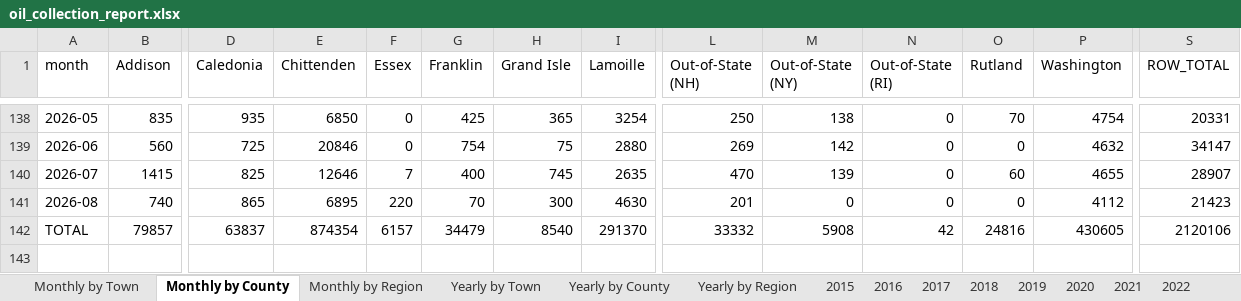
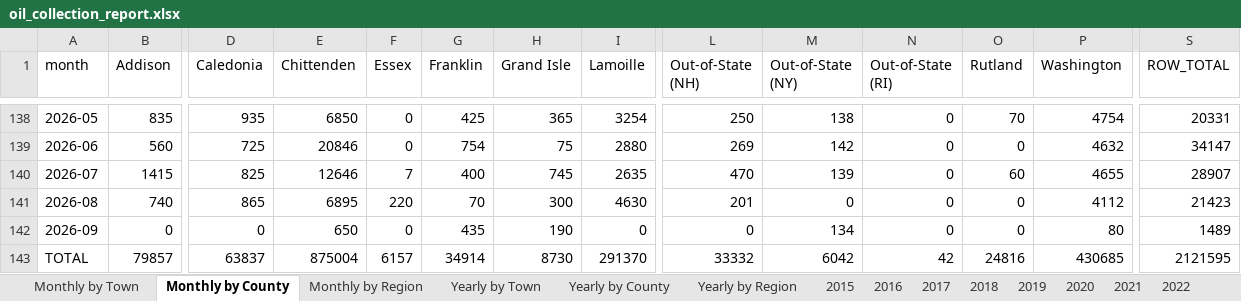
Before and after one commit to burnssargent-eng/blackbear_dashboard, an Excel workbook: oil_collection_report.xlsx, sheet Monthly by County, drawn as a sheet; only a part is shown, gaps mark what is left out; values as stored, in another font and other column widths than the file's, no borders; addresses are those after the commit; rows hold the shown columns only; the diff names each change by its address in the sheet, - before the commit and + after, or states it on an @@ line.

```diff
--- a/oil_collection_report.xlsx (sheet Monthly by County)
+++ b/oil_collection_report.xlsx (sheet Monthly by County)
+row 142: 2026-09 | 0 | 0 | 650 | 0 | 435 | 190 | 0 | 0 | 134 | 0 | 0 | 80 | 1489
-E143 (Chittenden): 874354
+E143 (Chittenden): 875004
-G143 (Franklin): 34479
+G143 (Franklin): 34914
-H143 (Grand Isle): 8540
+H143 (Grand Isle): 8730
-M143 (Out-of-State (NY)): 5908
+M143 (Out-of-State (NY)): 6042
-P143 (Washington): 430605
+P143 (Washington): 430685
-S143 (ROW_TOTAL): 2120106
+S143 (ROW_TOTAL): 2121595
```
Also changed, not shown: sheet Monthly by Town, sheet Monthly by Region, sheet 2026, sheet Yearly by Town, sheet Yearly by County, sheet Yearly by Region, 2 more sheets, 3 other files.
